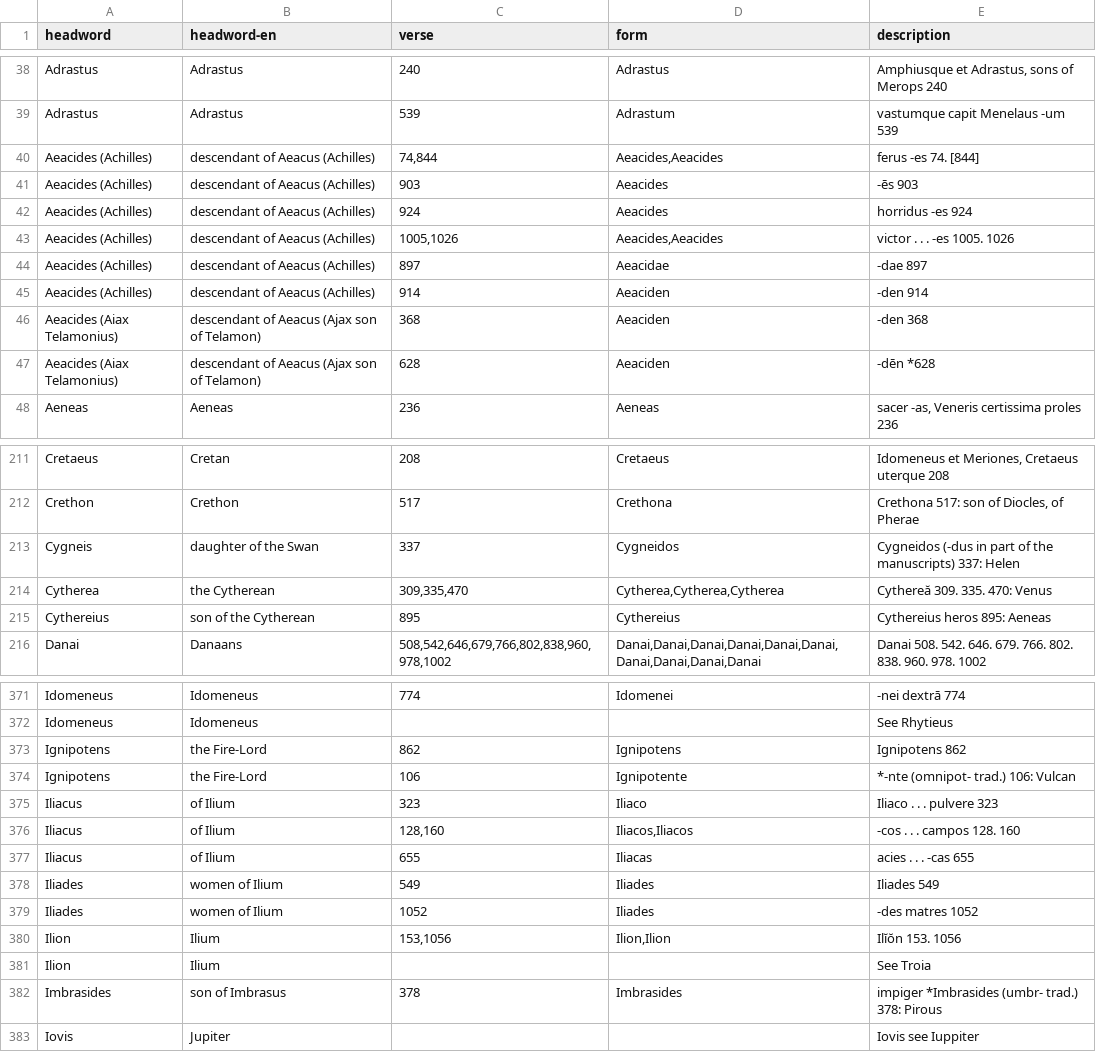
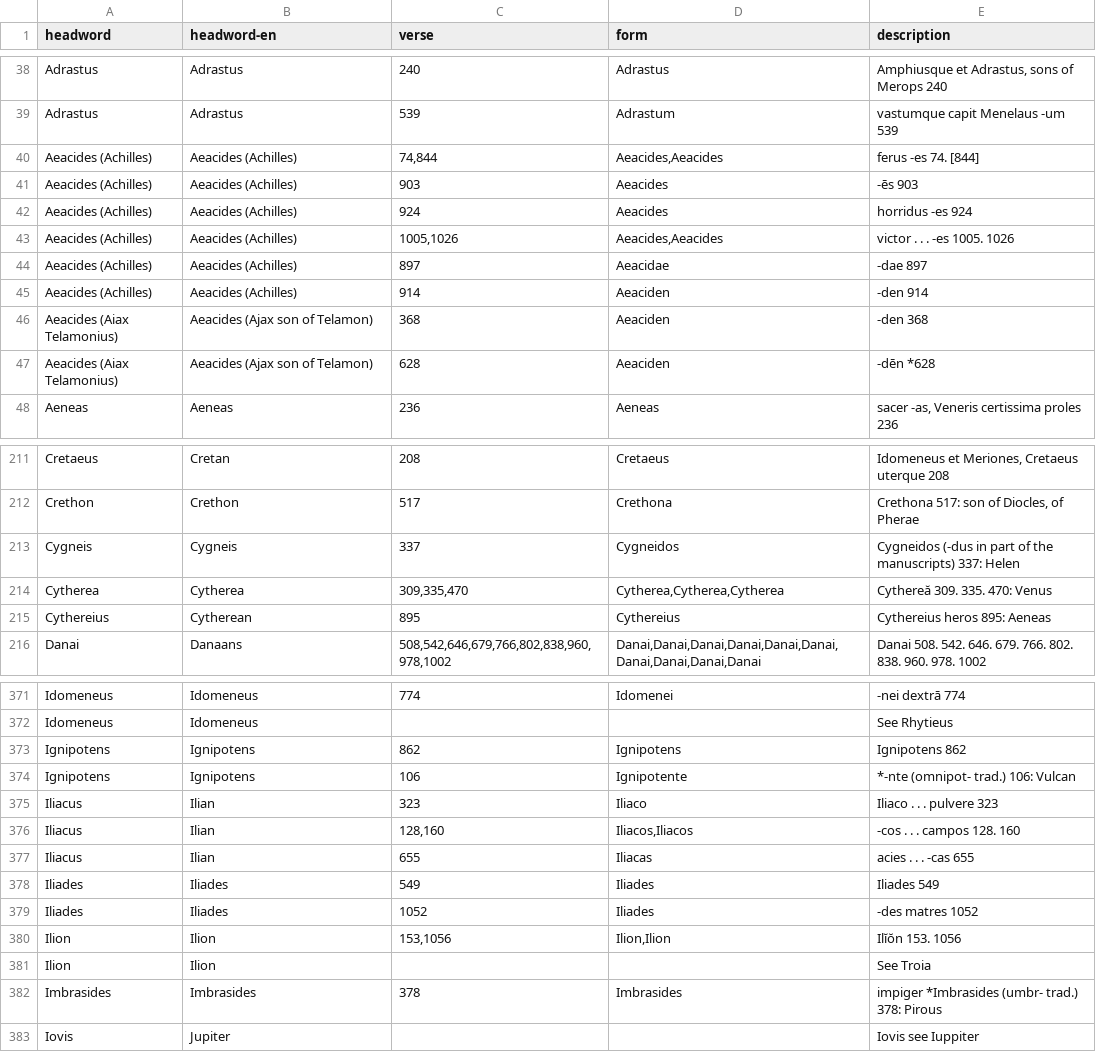
Before and after one commit to 7shi/ilias-latina, a TSV file: texts/6-vollmer/INDEX-en.tsv, drawn as a sheet; only a part is shown, gaps mark what is left out; the diff covers the shown part only.

Commit message:
Carry the English headwords and names of commentary/index.tsv over to the indexes of Plessis and Vollmer
The cross-references of Plessis, which have no row in index.tsv, get the English of the same words in Vollmer.

```diff
--- a/texts/6-vollmer/INDEX-en.tsv
+++ b/texts/6-vollmer/INDEX-en.tsv
@@ -39,10 +39,10 @@ Adrastus	Adrastus	240	Adrastus	Amphiusque et Adrastus, sons of Merops 240
 Adrastus	Adrastus	539	Adrastum	vastumque capit Menelaus -um 539
-Aeacides (Achilles)	descendant of Aeacus (Achilles)	74,844	Aeacides,Aeacides	ferus -es 74. [844]
-Aeacides (Achilles)	descendant of Aeacus (Achilles)	903	Aeacides	-ēs 903
-Aeacides (Achilles)	descendant of Aeacus (Achilles)	924	Aeacides	horridus -es 924
-Aeacides (Achilles)	descendant of Aeacus (Achilles)	1005,1026	Aeacides,Aeacides	victor . . . -es 1005. 1026
-Aeacides (Achilles)	descendant of Aeacus (Achilles)	897	Aeacidae	-dae 897
-Aeacides (Achilles)	descendant of Aeacus (Achilles)	914	Aeaciden	-den 914
-Aeacides (Aiax Telamonius)	descendant of Aeacus (Ajax son of Telamon)	368	Aeaciden	-den 368
-Aeacides (Aiax Telamonius)	descendant of Aeacus (Ajax son of Telamon)	628	Aeaciden	-dēn *628
+Aeacides (Achilles)	Aeacides (Achilles)	74,844	Aeacides,Aeacides	ferus -es 74. [844]
+Aeacides (Achilles)	Aeacides (Achilles)	903	Aeacides	-ēs 903
+Aeacides (Achilles)	Aeacides (Achilles)	924	Aeacides	horridus -es 924
+Aeacides (Achilles)	Aeacides (Achilles)	1005,1026	Aeacides,Aeacides	victor . . . -es 1005. 1026
+Aeacides (Achilles)	Aeacides (Achilles)	897	Aeacidae	-dae 897
+Aeacides (Achilles)	Aeacides (Achilles)	914	Aeaciden	-den 914
+Aeacides (Aiax Telamonius)	Aeacides (Ajax son of Telamon)	368	Aeaciden	-den 368
+Aeacides (Aiax Telamonius)	Aeacides (Ajax son of Telamon)	628	Aeaciden	-dēn *628
 Aeneas	Aeneas	236	Aeneas	sacer -as, Veneris certissima proles 236
@@ -212,5 +212,5 @@ Cretaeus	Cretan	208	Cretaeus	Idomeneus et Meriones, Cretaeus uterque 208
 Crethon	Crethon	517	Crethona	Crethona 517: son of Diocles, of Pherae
-Cygneis	daughter of the Swan	337	Cygneidos	Cygneidos (-dus in part of the manuscripts) 337: Helen
-Cytherea	the Cytherean	309,335,470	Cytherea,Cytherea,Cytherea	Cythereă 309. 335. 470: Venus
-Cythereius	son of the Cytherean	895	Cythereius	Cythereius heros 895: Aeneas
+Cygneis	Cygneis	337	Cygneidos	Cygneidos (-dus in part of the manuscripts) 337: Helen
+Cytherea	Cytherea	309,335,470	Cytherea,Cytherea,Cytherea	Cythereă 309. 335. 470: Venus
+Cythereius	Cytherean	895	Cythereius	Cythereius heros 895: Aeneas
 Danai	Danaans	508,542,646,679,766,802,838,960,978,1002	Danai,Danai,Danai,Danai,Danai,Danai,Danai,Danai,Danai,Danai	Danai 508. 542. 646. 679. 766. 802. 838. 960. 978. 1002
@@ -372,12 +372,12 @@ Idomeneus	Idomeneus	774	Idomenei	-nei dextrā 774
 Idomeneus	Idomeneus			See Rhytieus
-Ignipotens	the Fire-Lord	862	Ignipotens	Ignipotens 862
-Ignipotens	the Fire-Lord	106	Ignipotente	*-nte (omnipot- trad.) 106: Vulcan
-Iliacus	of Ilium	323	Iliaco	Iliaco . . . pulvere 323
-Iliacus	of Ilium	128,160	Iliacos,Iliacos	-cos . . . campos 128. 160
-Iliacus	of Ilium	655	Iliacas	acies . . . -cas 655
-Iliades	women of Ilium	549	Iliades	Iliades 549
-Iliades	women of Ilium	1052	Iliades	-des matres 1052
-Ilion	Ilium	153,1056	Ilion,Ilion	Ilĭŏn 153. 1056
-Ilion	Ilium			See Troia
-Imbrasides	son of Imbrasus	378	Imbrasides	impiger *Imbrasides (umbr- trad.) 378: Pirous
+Ignipotens	Ignipotens	862	Ignipotens	Ignipotens 862
+Ignipotens	Ignipotens	106	Ignipotente	*-nte (omnipot- trad.) 106: Vulcan
+Iliacus	Ilian	323	Iliaco	Iliaco . . . pulvere 323
+Iliacus	Ilian	128,160	Iliacos,Iliacos	-cos . . . campos 128. 160
+Iliacus	Ilian	655	Iliacas	acies . . . -cas 655
+Iliades	Iliades	549	Iliades	Iliades 549
+Iliades	Iliades	1052	Iliades	-des matres 1052
+Ilion	Ilion	153,1056	Ilion,Ilion	Ilĭŏn 153. 1056
+Ilion	Ilion			See Troia
+Imbrasides	Imbrasides	378	Imbrasides	impiger *Imbrasides (umbr- trad.) 378: Pirous
 Iovis	Jupiter			Iovis see Iuppiter
```
Also changed, not shown: 80 edited cells elsewhere in this file, texts/4-plessis/INDEX-en.tsv, 2 other files.
